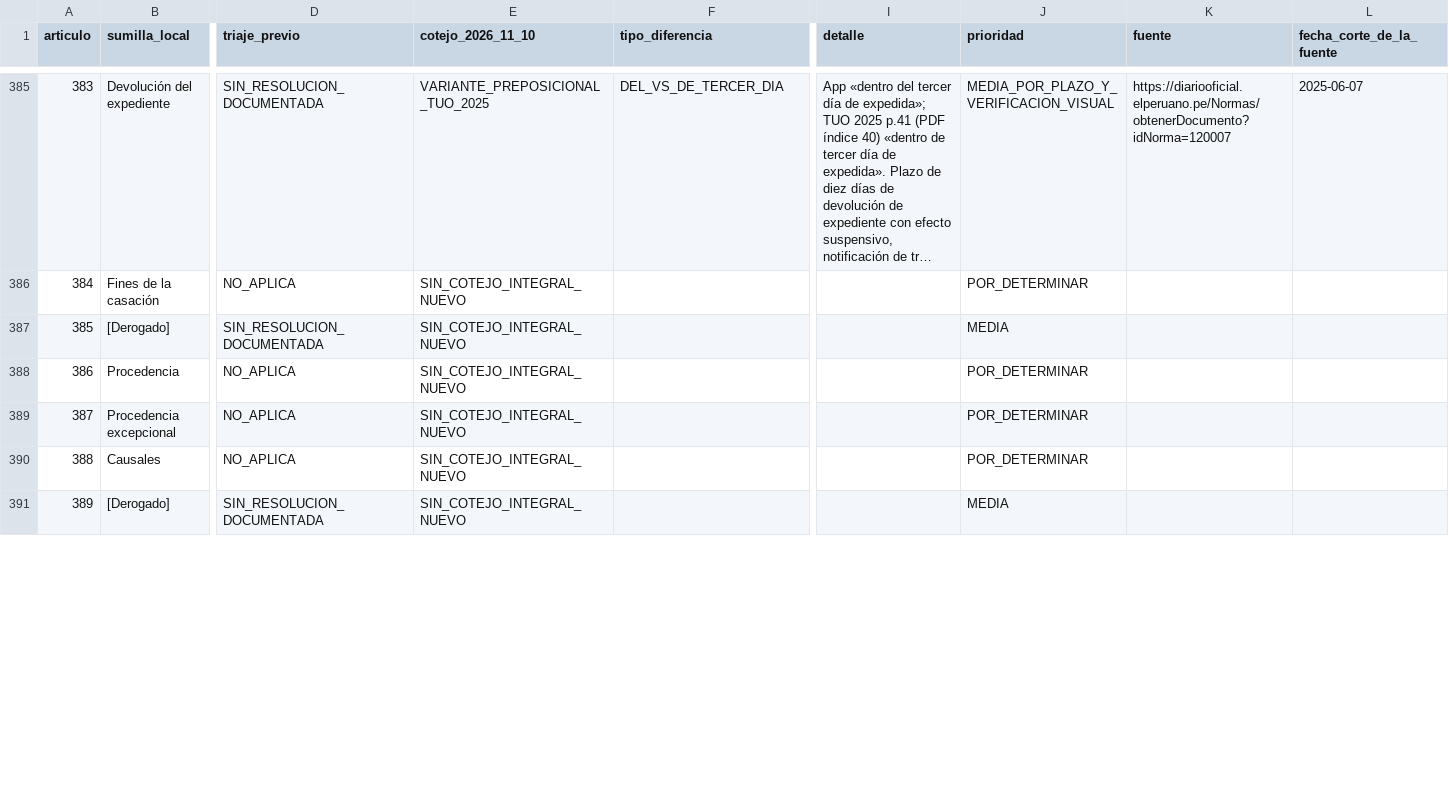
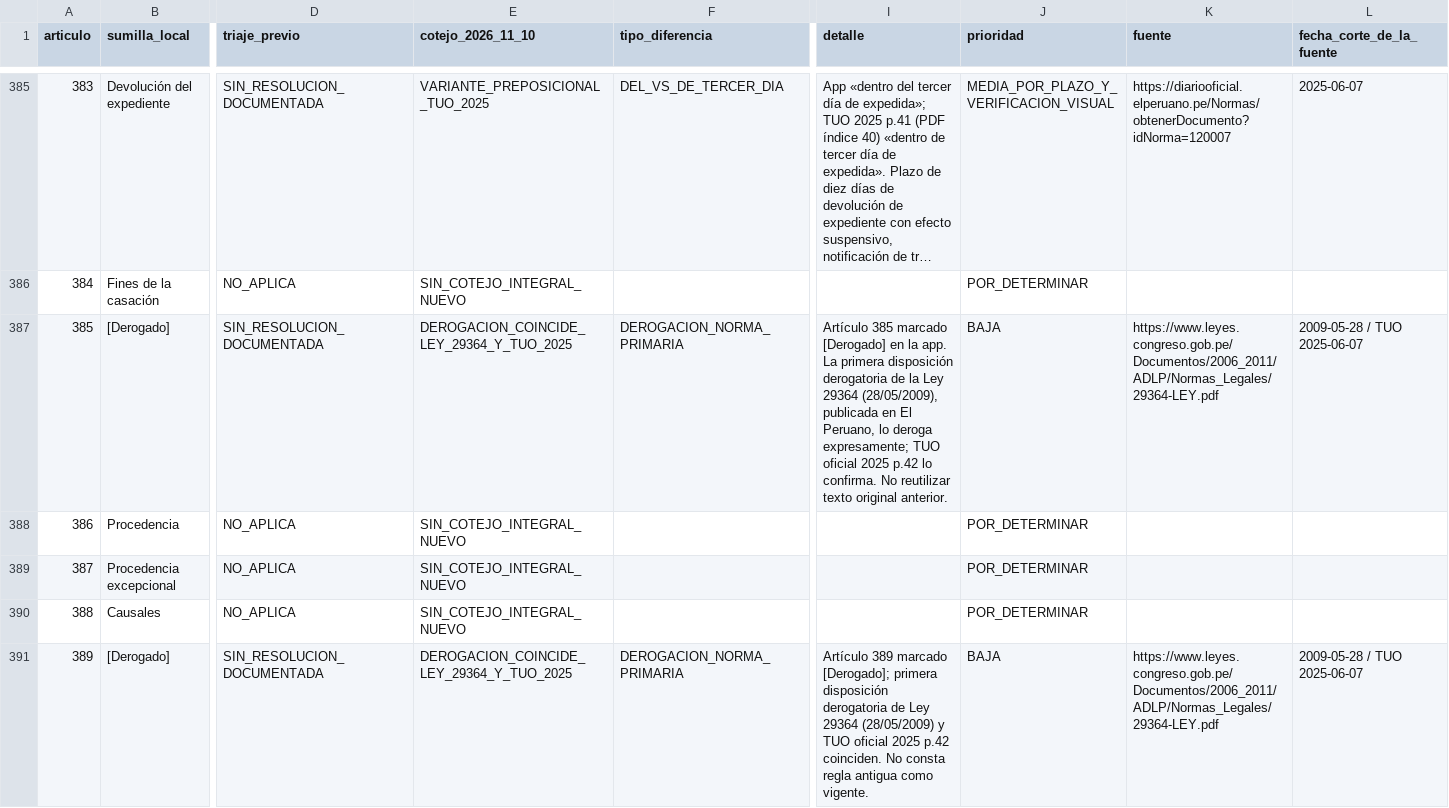
Before and after one commit to JobaliStudios/codigoprocesalcivilpe, a CSV file: docs/audits/2026-11-10-matriz-862-articulos.csv, drawn as a sheet; only a part is shown, gaps mark what is left out; long unchanged cells end in …; the diff covers the shown part only; the diff names each change by its address in the sheet, - before the commit and + after, or states it on an @@ line.

Commit message:
docs(auditoria): duodécimo lote de casación y queja, 61/135
Confirma cinco derogaciones y dos textos de queja contra leyes 29364/31591 y TUO 2025, aclara falso positivo de extracción en art 401 y reincorporación del 398. Solo documentación.

```diff
--- a/docs/audits/2026-11-10-matriz-862-articulos.csv
+++ b/docs/audits/2026-11-10-matriz-862-articulos.csv
-E387 (cotejo_2026_11_10): SIN_COTEJO_INTEGRAL_NUEVO
+E387 (cotejo_2026_11_10): DEROGACION_COINCIDE_LEY_29364_Y_TUO_2025
-F387 (tipo_diferencia): (empty)
+F387 (tipo_diferencia): DEROGACION_NORMA_PRIMARIA
-I387 (detalle): (empty)
+I387 (detalle): Artículo 385 marcado [Derogado] en la app. La primera disposición derogatoria de la Ley 29364 (28/05/2009), publicada en El Peruano, lo deroga expresamente; TUO oficial 2025 p.42 lo confirma. No reutilizar texto original anterior.
-J387 (prioridad): MEDIA
+J387 (prioridad): BAJA
-K387 (fuente): (empty)
+K387 (fuente): https://www.leyes.congreso.gob.pe/Documentos/2006_2011/ADLP/Normas_Legales/29364-LEY.pdf
-L387 (fecha_corte_de_la_fuente): (empty)
+L387 (fecha_corte_de_la_fuente): 2009-05-28 / TUO 2025-06-07
-E391 (cotejo_2026_11_10): SIN_COTEJO_INTEGRAL_NUEVO
+E391 (cotejo_2026_11_10): DEROGACION_COINCIDE_LEY_29364_Y_TUO_2025
-F391 (tipo_diferencia): (empty)
+F391 (tipo_diferencia): DEROGACION_NORMA_PRIMARIA
-I391 (detalle): (empty)
+I391 (detalle): Artículo 389 marcado [Derogado]; primera disposición derogatoria de Ley 29364 (28/05/2009) y TUO oficial 2025 p.42 coinciden. No consta regla antigua como vigente.
-J391 (prioridad): MEDIA
+J391 (prioridad): BAJA
-K391 (fuente): (empty)
+K391 (fuente): https://www.leyes.congreso.gob.pe/Documentos/2006_2011/ADLP/Normas_Legales/29364-LEY.pdf
-L391 (fecha_corte_de_la_fuente): (empty)
+L391 (fecha_corte_de_la_fuente): 2009-05-28 / TUO 2025-06-07
```
Also changed, not shown: 30 edited cells elsewhere in this file, 1 other file.
